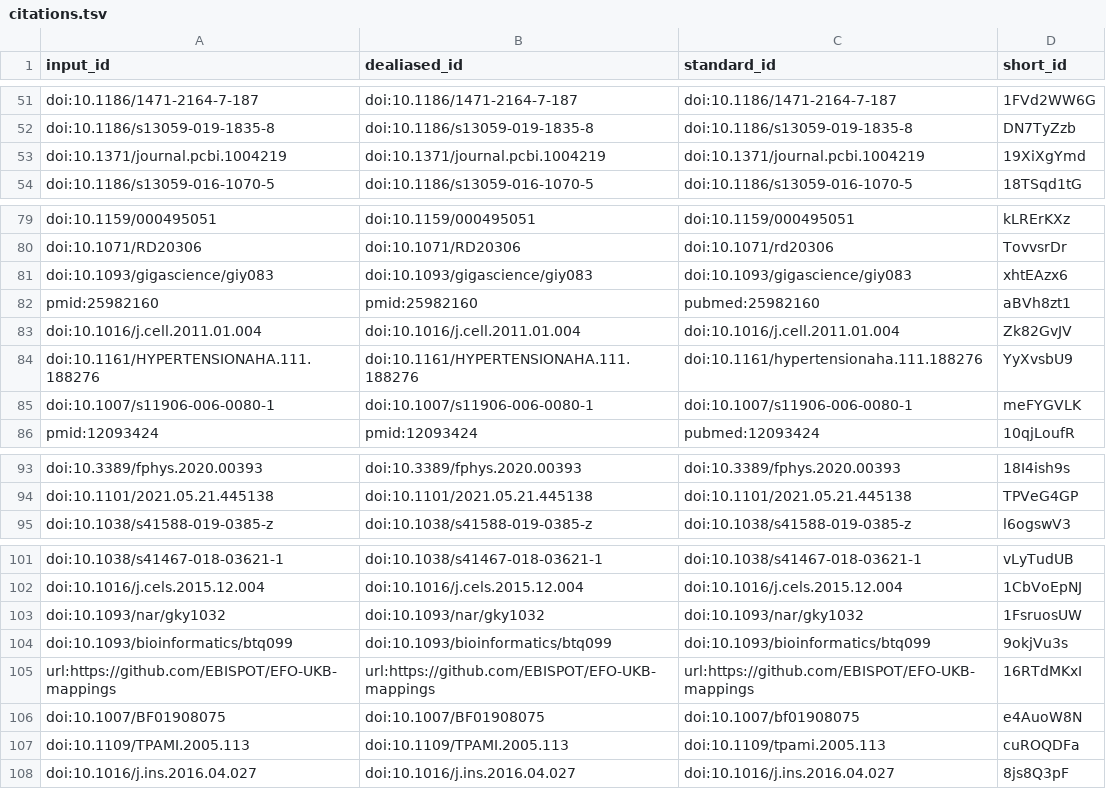
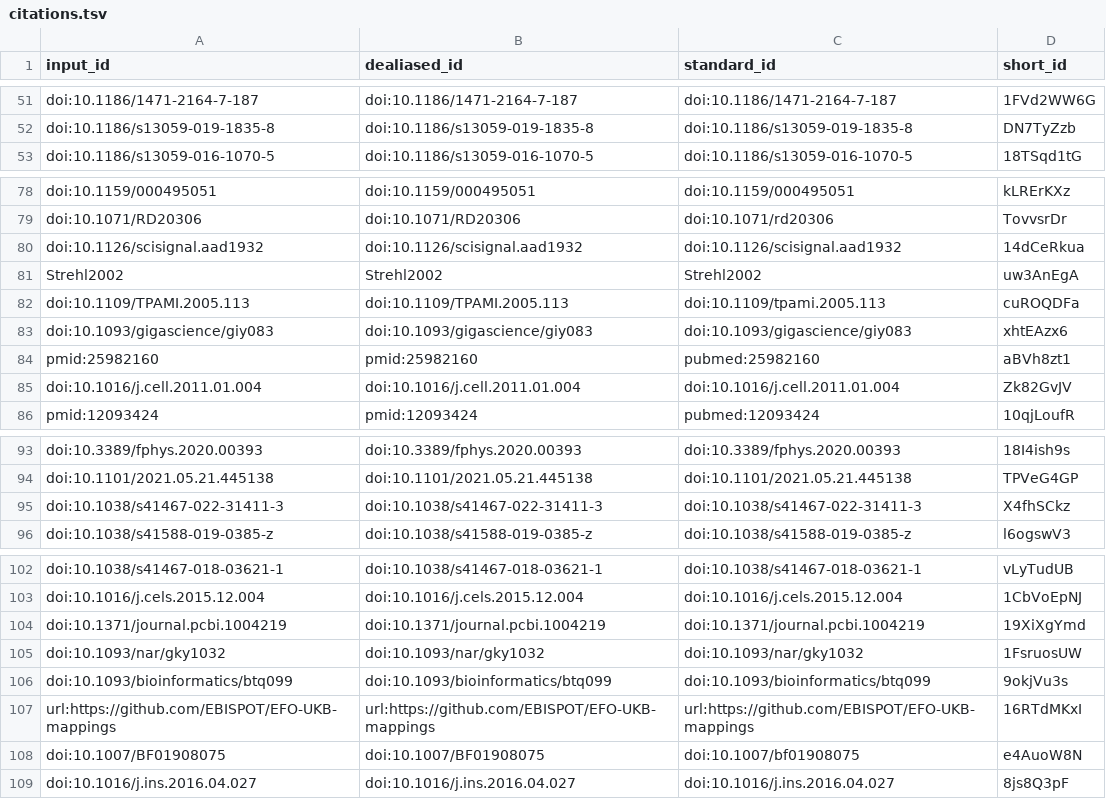
Before and after one commit to greenelab/phenoplier_manuscript, a TSV file: citations.tsv, drawn as a sheet; only a part is shown, gaps mark what is left out.

```diff
--- a/citations.tsv
+++ b/citations.tsv
@@ -52,3 +52,2 @@ doi:10.1186/1471-2164-7-187	doi:10.1186/1471-2164-7-187	doi:10.1186/1471-2164-7-
 doi:10.1186/s13059-019-1835-8	doi:10.1186/s13059-019-1835-8	doi:10.1186/s13059-019-1835-8	DN7TyZzb
-doi:10.1371/journal.pcbi.1004219	doi:10.1371/journal.pcbi.1004219	doi:10.1371/journal.pcbi.1004219	19XiXgYmd
 doi:10.1186/s13059-016-1070-5	doi:10.1186/s13059-016-1070-5	doi:10.1186/s13059-016-1070-5	18TSqd1tG
@@ -80,2 +79,5 @@ doi:10.1159/000495051	doi:10.1159/000495051	doi:10.1159/000495051	kLRErKXz
 doi:10.1071/RD20306	doi:10.1071/RD20306	doi:10.1071/rd20306	TovvsrDr
+doi:10.1126/scisignal.aad1932	doi:10.1126/scisignal.aad1932	doi:10.1126/scisignal.aad1932	14dCeRkua
+Strehl2002	Strehl2002	Strehl2002	uw3AnEgA
+doi:10.1109/TPAMI.2005.113	doi:10.1109/TPAMI.2005.113	doi:10.1109/tpami.2005.113	cuROQDFa
 doi:10.1093/gigascience/giy083	doi:10.1093/gigascience/giy083	doi:10.1093/gigascience/giy083	xhtEAzx6
@@ -83,4 +85,2 @@ pmid:25982160	pmid:25982160	pubmed:25982160	aBVh8zt1
 doi:10.1016/j.cell.2011.01.004	doi:10.1016/j.cell.2011.01.004	doi:10.1016/j.cell.2011.01.004	Zk82GvJV
-doi:10.1161/HYPERTENSIONAHA.111.188276	doi:10.1161/HYPERTENSIONAHA.111.188276	doi:10.1161/hypertensionaha.111.188276	YyXvsbU9
-doi:10.1007/s11906-006-0080-1	doi:10.1007/s11906-006-0080-1	doi:10.1007/s11906-006-0080-1	meFYGVLK
 pmid:12093424	pmid:12093424	pubmed:12093424	10qjLoufR
@@ -94,2 +94,3 @@ doi:10.3389/fphys.2020.00393	doi:10.3389/fphys.2020.00393	doi:10.3389/fphys.2020
 doi:10.1101/2021.05.21.445138	doi:10.1101/2021.05.21.445138	doi:10.1101/2021.05.21.445138	TPVeG4GP
+doi:10.1038/s41467-022-31411-3	doi:10.1038/s41467-022-31411-3	doi:10.1038/s41467-022-31411-3	X4fhSCkz
 doi:10.1038/s41588-019-0385-z	doi:10.1038/s41588-019-0385-z	doi:10.1038/s41588-019-0385-z	l6ogswV3
@@ -102,2 +103,3 @@ doi:10.1038/s41467-018-03621-1	doi:10.1038/s41467-018-03621-1	doi:10.1038/s41467
 doi:10.1016/j.cels.2015.12.004	doi:10.1016/j.cels.2015.12.004	doi:10.1016/j.cels.2015.12.004	1CbVoEpNJ
+doi:10.1371/journal.pcbi.1004219	doi:10.1371/journal.pcbi.1004219	doi:10.1371/journal.pcbi.1004219	19XiXgYmd
 doi:10.1093/nar/gky1032	doi:10.1093/nar/gky1032	doi:10.1093/nar/gky1032	1FsruosUW
@@ -106,3 +108,2 @@ url:https://github.com/EBISPOT/EFO-UKB-mappings	url:https://github.com/EBISPOT/E
 doi:10.1007/BF01908075	doi:10.1007/BF01908075	doi:10.1007/bf01908075	e4AuoW8N
-doi:10.1109/TPAMI.2005.113	doi:10.1109/TPAMI.2005.113	doi:10.1109/tpami.2005.113	cuROQDFa
 doi:10.1016/j.ins.2016.04.027	doi:10.1016/j.ins.2016.04.027	doi:10.1016/j.ins.2016.04.027	8js8Q3pF
```
Also changed, not shown: 8 other files.
